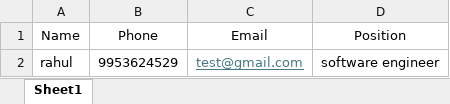
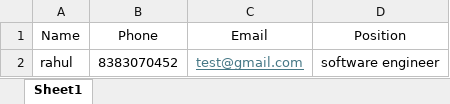
Before and after one commit to rahularya002/vapi-test, an Excel workbook: uploads/test.xlsx, sheet Sheet1, drawn as a sheet; values as stored, in another font and other column widths than the file's, no borders; the diff names each change by its address in the sheet, - before the commit and + after, or states it on an @@ line.

```diff
--- a/uploads/test.xlsx (sheet Sheet1)
+++ b/uploads/test.xlsx (sheet Sheet1)
-B2 (Phone): 9953624529
+B2 (Phone): 8383070452
```
Also changed, not shown: 28 other files.
